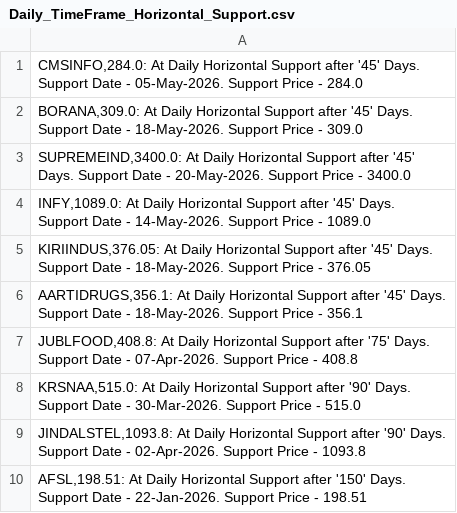
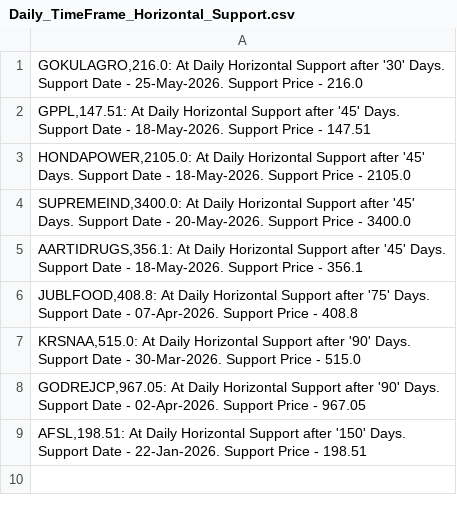
Before and after one commit to vibats/Daily_Notification_Data, a CSV file: Email_Notification_Data/Daily_TimeFrame_Horizontal_Support.csv, drawn as a sheet.

```diff
--- a/Email_Notification_Data/Daily_TimeFrame_Horizontal_Support.csv
+++ b/Email_Notification_Data/Daily_TimeFrame_Horizontal_Support.csv
@@ -1,6 +1,5 @@
-"CMSINFO,284.0: At Daily Horizontal Support after '45' Days. Support Date - 05-May-2026. Support Price - 284.0"
-"BORANA,309.0: At Daily Horizontal Support after '45' Days. Support Date - 18-May-2026. Support Price - 309.0"
+"GOKULAGRO,216.0: At Daily Horizontal Support after '30' Days. Support Date - 25-May-2026. Support Price - 216.0"
+"GPPL,147.51: At Daily Horizontal Support after '45' Days. Support Date - 18-May-2026. Support Price - 147.51"
+"HONDAPOWER,2105.0: At Daily Horizontal Support after '45' Days. Support Date - 18-May-2026. Support Price - 2105.0"
 "SUPREMEIND,3400.0: At Daily Horizontal Support after '45' Days. Support Date - 20-May-2026. Support Price - 3400.0"
-"INFY,1089.0: At Daily Horizontal Support after '45' Days. Support Date - 14-May-2026. Support Price - 1089.0"
-"KIRIINDUS,376.05: At Daily Horizontal Support after '45' Days. Support Date - 18-May-2026. Support Price - 376.05"
 "AARTIDRUGS,356.1: At Daily Horizontal Support after '45' Days. Support Date - 18-May-2026. Support Price - 356.1"
@@ -8,3 +7,3 @@
 "KRSNAA,515.0: At Daily Horizontal Support after '90' Days. Support Date - 30-Mar-2026. Support Price - 515.0"
-"JINDALSTEL,1093.8: At Daily Horizontal Support after '90' Days. Support Date - 02-Apr-2026. Support Price - 1093.8"
+"GODREJCP,967.05: At Daily Horizontal Support after '90' Days. Support Date - 02-Apr-2026. Support Price - 967.05"
 "AFSL,198.51: At Daily Horizontal Support after '150' Days. Support Date - 22-Jan-2026. Support Price - 198.51"
```
Also changed, not shown: Email_Notification_Data/Daily_TimeFrame_Horizontal_Support_30_Days.csv, Email_Notification_Data/Daily_Timeframe_Breakout_Retest_Personal.csv.
